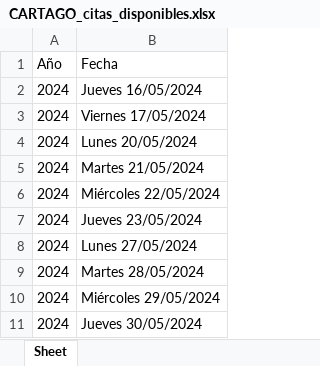
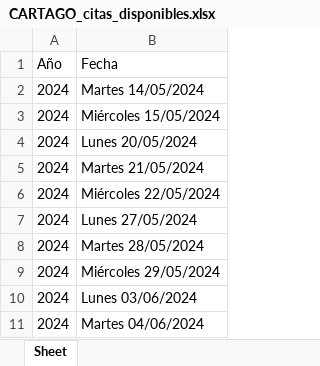
Before and after one commit to isacko27/cobt, an Excel workbook: citas/CARTAGO_citas_disponibles.xlsx, sheet Sheet, drawn as a sheet; values as stored, in another font and other column widths than the file's, no borders; removed rows and columns are numbered as before the commit, all else as after; the diff names each change by its address in the sheet, - before the commit and + after, or states it on an @@ line.

```diff
--- a/citas/CARTAGO_citas_disponibles.xlsx (sheet Sheet)
+++ b/citas/CARTAGO_citas_disponibles.xlsx (sheet Sheet)
-B2 (Fecha): Jueves 16/05/2024
+B2 (Fecha): Martes 14/05/2024
-B3 (Fecha): Viernes 17/05/2024
+B3 (Fecha): Miércoles 15/05/2024
-row 7: 2024 | Jueves 23/05/2024
-B10 (Fecha): Jueves 30/05/2024
+B10 (Fecha): Lunes 03/06/2024
+row 11: 2024 | Martes 04/06/2024
```
Also changed, not shown: citas/ALAJUELA_citas_disponibles.xlsx, citas/SAN RAMON_citas_disponibles.xlsx, 19 other files.
